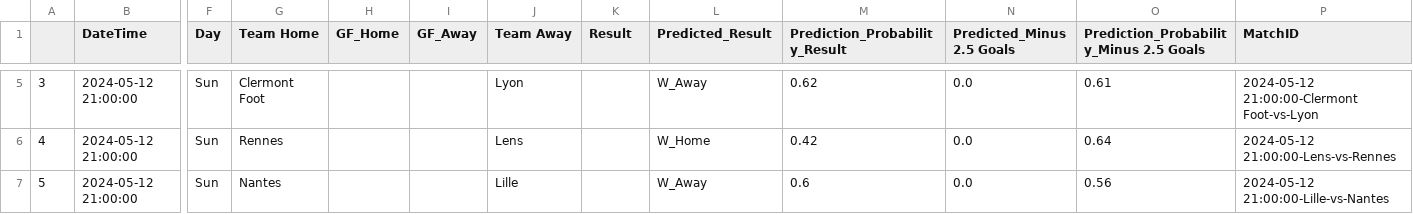
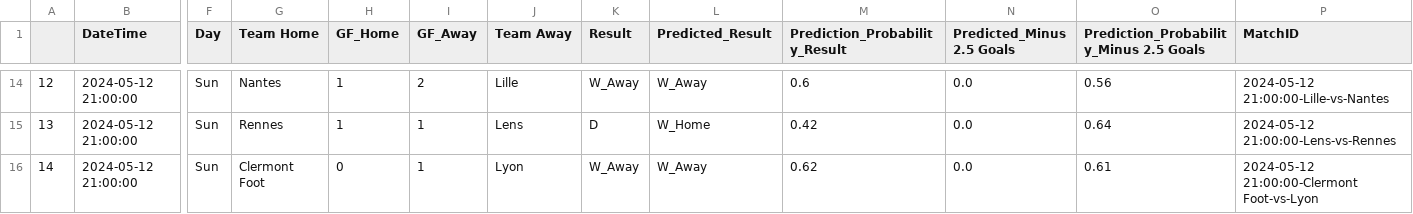
Before and after one commit to alexandreviard/Ligue1Predictor, a CSV file: Database/results.csv, drawn as a sheet; only a part is shown, gaps mark what is left out; addresses are those after the commit; the diff covers the shown part only; the diff names each change by its address in the sheet, - before the commit and + after, or states it on an @@ line.

Commit message:
Automated data update

```diff
--- a/Database/results.csv
+++ b/Database/results.csv
@@ column A renumbered between rows 12 and 149 @@
-G14 (Team Home): Clermont Foot
+G14 (Team Home): Nantes
-H14:H15 (GF_Home): (empty)
+H14:H15 (GF_Home): 1
-I14 (GF_Away): (empty)
+I14 (GF_Away): 2
-J14 (Team Away): Lyon
+J14 (Team Away): Lille
-K14 (Result): (empty)
+K14 (Result): W_Away
-M14 (Prediction_Probability_Result): 0.62
+M14 (Prediction_Probability_Result): 0.6
-O14: 0.61
+O14: 0.56
-P14 (MatchID): 2024-05-12 21:00:00-Clermont Foot-vs-Lyon
+P14 (MatchID): 2024-05-12 21:00:00-Lille-vs-Nantes
-I15:I16 (GF_Away): (empty)
+I15:I16 (GF_Away): 1
-K15 (Result): (empty)
+K15 (Result): D
-G16 (Team Home): Nantes
+G16 (Team Home): Clermont Foot
-H16 (GF_Home): (empty)
+H16 (GF_Home): 0
-J16 (Team Away): Lille
+J16 (Team Away): Lyon
-K16 (Result): (empty)
+K16 (Result): W_Away
-M16 (Prediction_Probability_Result): 0.6
+M16 (Prediction_Probability_Result): 0.62
-O16: 0.56
+O16: 0.61
-P16 (MatchID): 2024-05-12 21:00:00-Lille-vs-Nantes
+P16 (MatchID): 2024-05-12 21:00:00-Clermont Foot-vs-Lyon
```
Also changed, not shown: 9 added rows, 16 moved rows and 21 edited cells elsewhere in this file, 1 other file.
